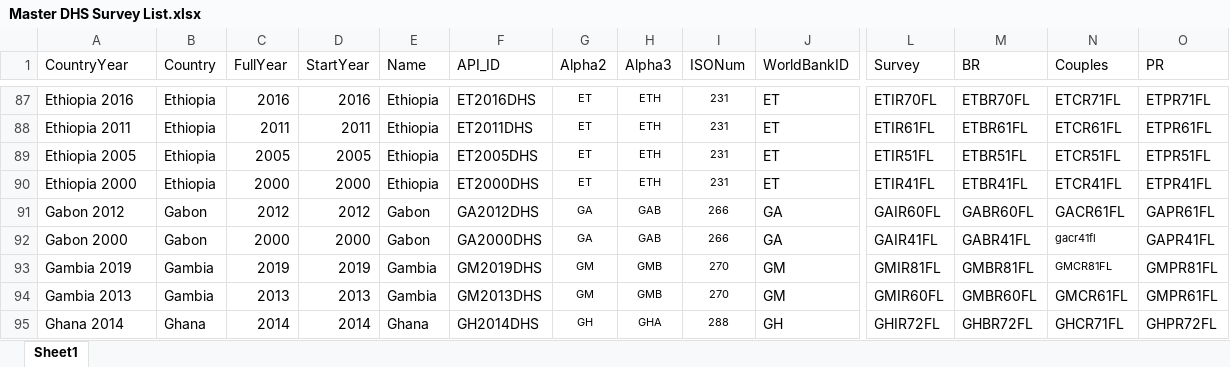
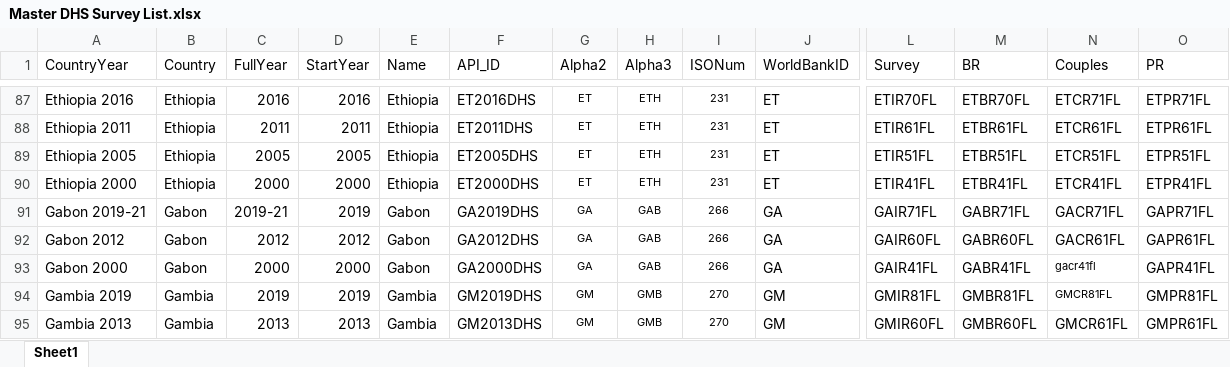
Before and after one commit to kristinbietsch/DHSBirthSpacingMortality, an Excel workbook: Master DHS Survey List.xlsx, sheet Sheet1, drawn as a sheet; only a part is shown, gaps mark what is left out; the shorter side is filled out with more unchanged rows; values as stored, in another font and other column widths than the file's, no borders; rows hold the shown columns only; the diff names each change by its address in the sheet, - before the commit and + after, or states it on an @@ line.

```diff
--- a/Master DHS Survey List.xlsx (sheet Sheet1)
+++ b/Master DHS Survey List.xlsx (sheet Sheet1)
+row 91: Gabon 2019-21 | Gabon | 2019-21 | 2019 | Gabon | GA2019DHS | GA | GAB | 266 | GA | GAIR71FL | GABR71FL | GACR71FL | GAPR71FL
```
Also changed, not shown: DHS Surveys for Birth Spacing Reports 070623.xlsx, 1 other file.
